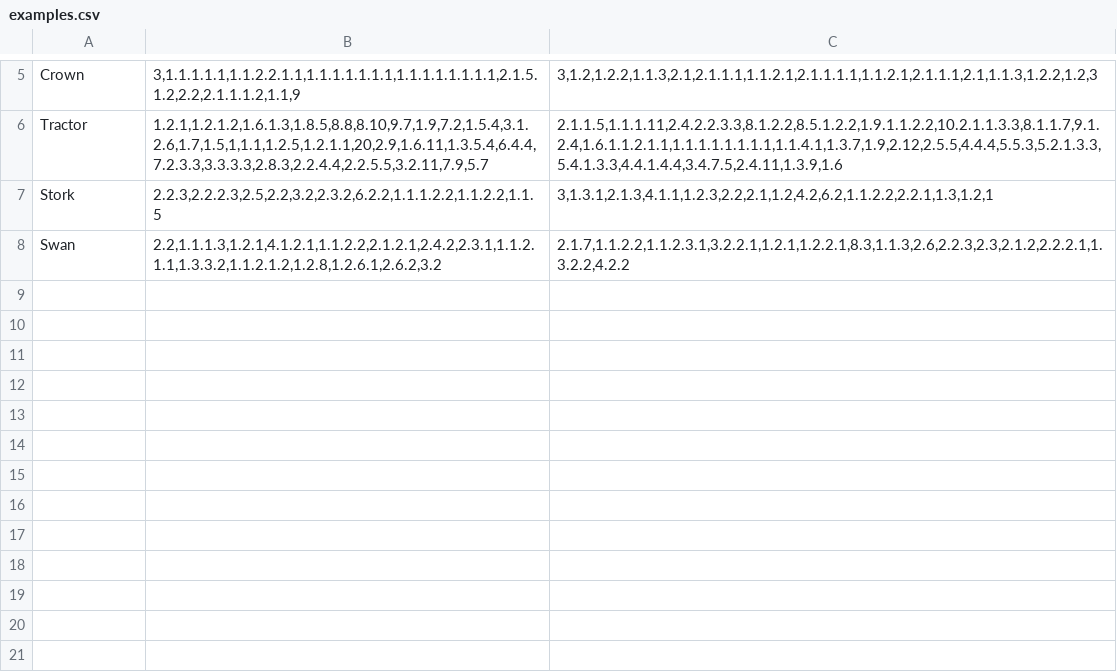
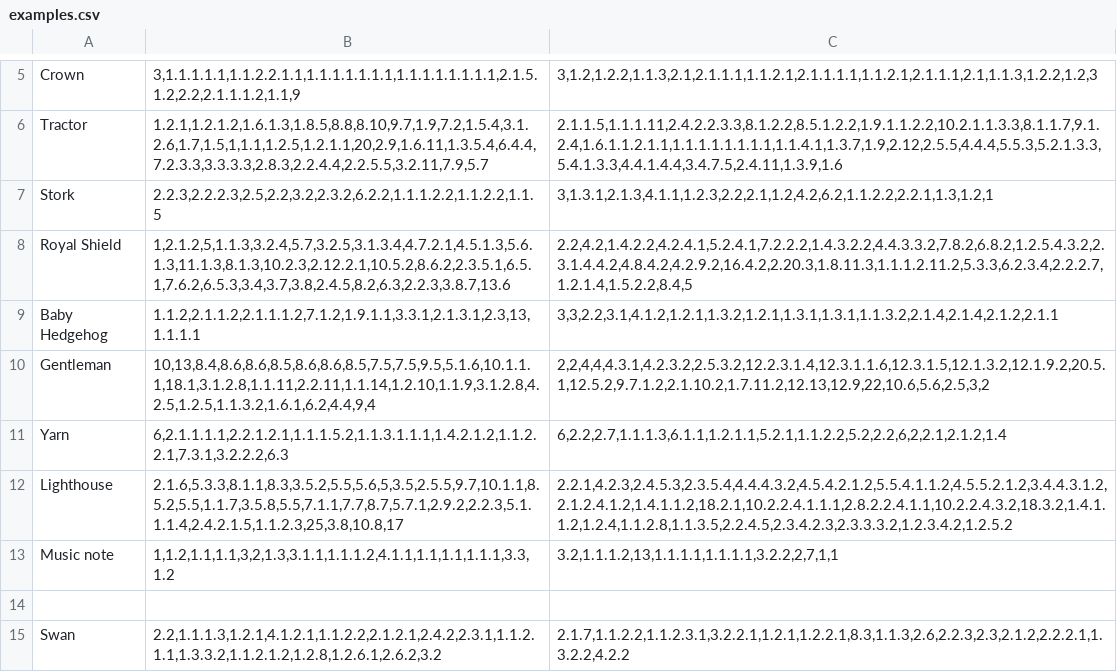
Before and after one commit to Gaspi/picross-solver, a CSV file: ressources/examples.csv, drawn as a sheet; only a part is shown, gaps mark what is left out; the diff names each change by its address in the sheet, - before the commit and + after, or states it on an @@ line.

```diff
--- a/ressources/examples.csv
+++ b/ressources/examples.csv
+row 8: Royal Shield | 1,2.1.2,5,1.1.3,3.2.4,5.7,3.2.5,3.1.3.4,4.7.2.1,4.5.1.3,5.6.1.3,11.1.3,8.1.3,10.2.3,2.12.2.1,10.5.2,8.6.2,2.3.5.1,6.5.1,7.6.2,6.5.3,3.4,3.7,3.8,2.4.5,8.2,6.3,2.2.3,3.8.7,13.6 | 2.2,4.2,1.4.2.2,4.2.4.1,5.2.4.1,7.2.2.2,1.4.3.2.2,4.4.3.3.2,7.8.2,6.8.2,1.2.5.4.3.2,2.3.1.4.4.2,4.8.4.2,4.2.9.2,16.4.2,2.20.3,1.8.11.3,1.1.1.2.11.2,5.3.3,6.2.3.4,2.2.2.7,1.2.1.4,1.5.2.2,8.4,5
+row 9: Baby Hedgehog | 1.1.2,2.1.1.2,2.1.1.1.2,7.1.2,1.9.1.1,3.3.1,2.1.3.1,2.3,13,1.1.1.1 | 3,3,2.2,3.1,4.1.2,1.2.1,1.3.2,1.2.1,1.3.1,1.3.1,1.1.3.2,2.1.4,2.1.4,2.1.2,2.1.1
+row 10: Gentleman | 10,13,8.4,8.6,8.6,8.5,8.6,8.6,8.5,7.5,7.5,9.5,5.1.6,10.1.1.1,18.1,3.1.2.8,1.1.11,2.2.11,1.1.14,1.2.10,1.1.9,3.1.2.8,4.2.5,1.2.5,1.1.3.2,1.6.1,6.2,4.4,9,4 | 2,2,4,4,4.3.1,4.2.3.2,2.5.3.2,12.2.3.1.4,12.3.1.1.6,12.3.1.5,12.1.3.2,12.1.9.2,20.5.1,12.5.2,9.7.1.2,2.1.10.2,1.7.11.2,12.13,12.9,22,10.6,5.6,2.5,3,2
+row 11: Yarn | 6,2.1.1.1.1,2.2.1.2.1,1.1.1.5.2,1.1.3.1.1.1,1.4.2.1.2,1.1.2.2.1,7.3.1,3.2.2.2,6.3 | 6,2.2,2.7,1.1.1.3,6.1.1,1.2.1.1,5.2.1,1.1.2.2,5.2,2.2,6,2,2.1,2.1.2,1.4
+row 12: Lighthouse | 2.1.6,5.3.3,8.1.1,8.3,3.5.2,5.5,5.6,5,3.5,2.5.5,9.7,10.1.1,8.5.2,5.5,1.1.7,3.5.8,5.5,7.1.1,7.7,8.7,5.7.1,2.9.2,2.2.3,5.1.1.1.4,2.4.2.1.5,1.1.2.3,25,3.8,10.8,17 | 2.2.1,4.2.3,2.4.5.3,2.3.5.4,4.4.4.3.2,4.5.4.2.1.2,5.5.4.1.1.2,4.5.5.2.1.2,3.4.4.3.1.2,2.1.2.4.1.2,1.4.1.1.2,18.2.1,10.2.2.4.1.1.1,2.8.2.2.4.1.1,10.2.2.4.3.2,18.3.2,1.4.1.1.2,1.2.4,1.1.2.8,1.1.3.5,2.2.4.5,2.3.4.2.3,2.3.3.3.2,1.2.3.4.2,1.2.5.2
+row 13: Music note | 1,1.2,1.1,1.1,3,2,1.3,3.1.1,1.1.1.2,4.1.1,1.1,1.1,1.1.1,3.3,1.2 | 3.2,1.1.1.2,13,1.1.1.1,1.1.1.1,3.2.2,2,7,1,1
+row 14: (empty)
```
Also changed, not shown: 5 other files.
